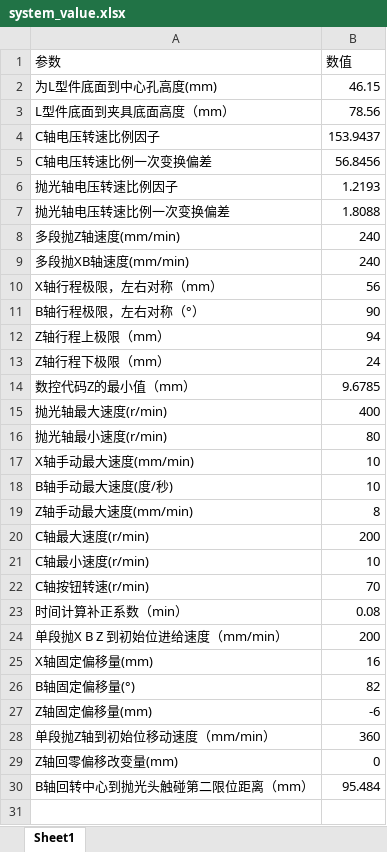
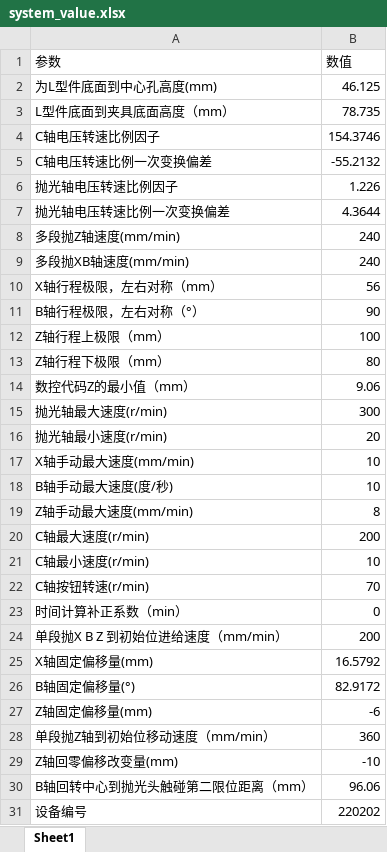
Before and after one commit to xiangyouzhu/Mold-Polihisng, an Excel workbook: POLISH2/bin/Release/system_value.xlsx, sheet Sheet1, drawn as a sheet; values as stored, in another font and other column widths than the file's, no borders; the diff names each change by its address in the sheet, - before the commit and + after, or states it on an @@ line.

```diff
--- a/POLISH2/bin/Release/system_value.xlsx (sheet Sheet1)
+++ b/POLISH2/bin/Release/system_value.xlsx (sheet Sheet1)
-B2 (数值): 46.15
+B2 (数值): 46.125
-B3 (数值): 78.56
+B3 (数值): 78.735
-B4 (数值): 153.9437
+B4 (数值): 154.3746
-B5 (数值): 56.8456
+B5 (数值): -55.2132
-B6 (数值): 1.2193
+B6 (数值): 1.226
-B7 (数值): 1.8088
+B7 (数值): 4.3644
-B12 (数值): 94
+B12 (数值): 100
-B13 (数值): 24
+B13 (数值): 80
-B14 (数值): 9.6785
+B14 (数值): 9.06
-B15 (数值): 400
+B15 (数值): 300
-B16 (数值): 80
+B16 (数值): 20
-B23 (数值): 0.08
+B23 (数值): 0
-B25 (数值): 16
+B25 (数值): 16.5792
-B26 (数值): 82
+B26 (数值): 82.9172
-B29 (数值): 0
+B29 (数值): -10
-B30 (数值): 95.484
+B30 (数值): 96.06
+row 31: 设备编号 | 220202
```
Also changed, not shown: POLISH2/bin/Debug/system_value.xlsx, 19 other files.
